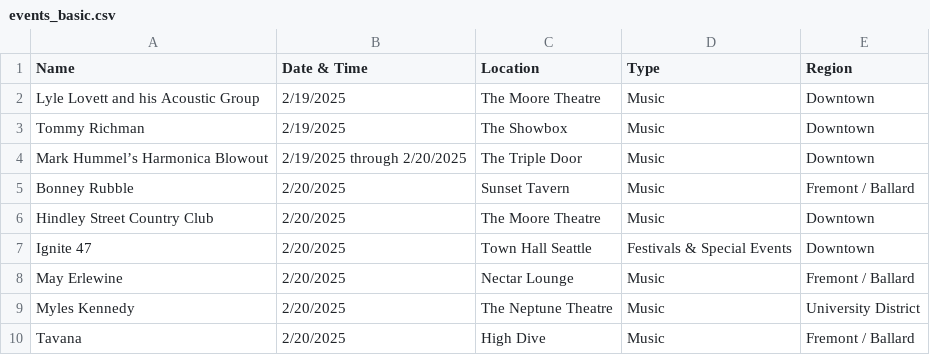
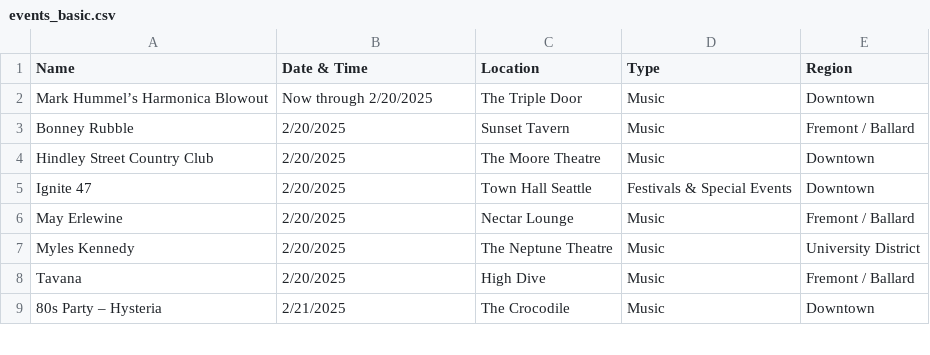
Before and after one commit to yeyfreya/TECHIN510_Lab4, a CSV file: events_basic.csv, drawn as a sheet; only a part is shown; the shorter side is filled out with more unchanged rows.

```diff
--- a/events_basic.csv
+++ b/events_basic.csv
@@ -1,5 +1,3 @@
 Name,Date & Time,Location,Type,Region
-Lyle Lovett and his Acoustic Group,2/19/2025,The Moore Theatre,Music,Downtown
-Tommy Richman,2/19/2025,The Showbox,Music,Downtown
-Mark Hummel’s Harmonica Blowout,2/19/2025 through 2/20/2025,The Triple Door,Music,Downtown
+Mark Hummel’s Harmonica Blowout,Now through 2/20/2025,The Triple Door,Music,Downtown
 Bonney Rubble,2/20/2025,Sunset Tavern,Music,Fremont / Ballard
```
Also changed, not shown: events.csv, events_latlon.csv.
